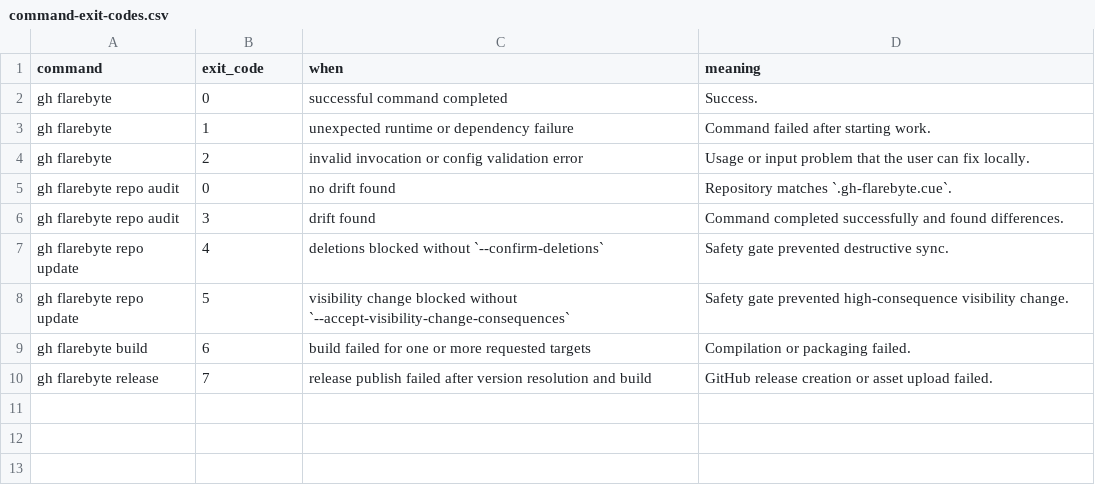
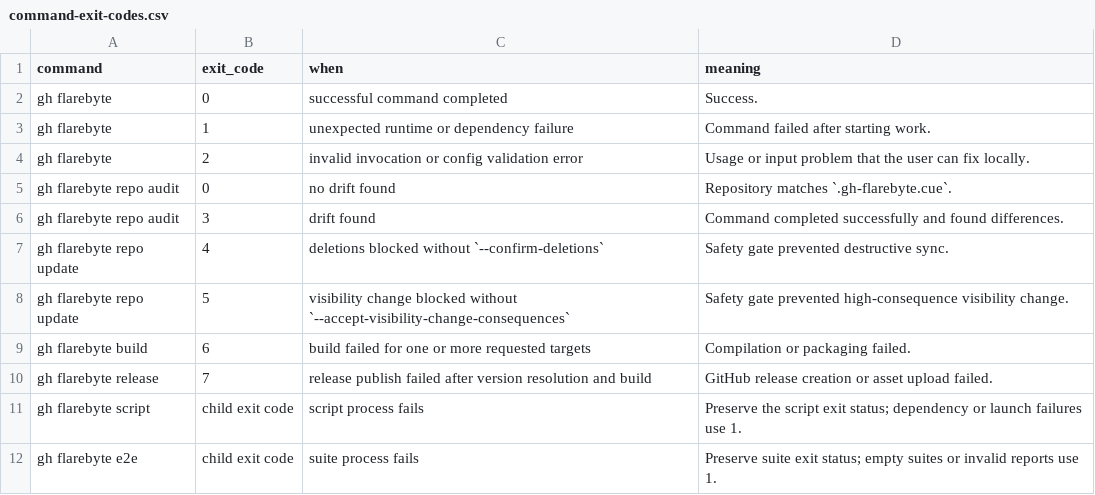
Before and after one commit to flarebyte/gh-flarebyte, a CSV file: doc/design-meta/examples/command-exit-codes.csv, drawn as a sheet; the diff names each change by its address in the sheet, - before the commit and + after, or states it on an @@ line.

```diff
--- a/doc/design-meta/examples/command-exit-codes.csv
+++ b/doc/design-meta/examples/command-exit-codes.csv
+row 11: gh flarebyte script | child exit code | script process fails | Preserve the script exit status; dependency or launch failures use 1.
+row 12: gh flarebyte e2e | child exit code | suite process fails | Preserve suite exit status; empty suites or invalid reports use 1.
```
Also changed, not shown: doc/design-meta/examples/command-flags.csv, doc/design-meta/examples/command-matrix.csv, 31 other files.
